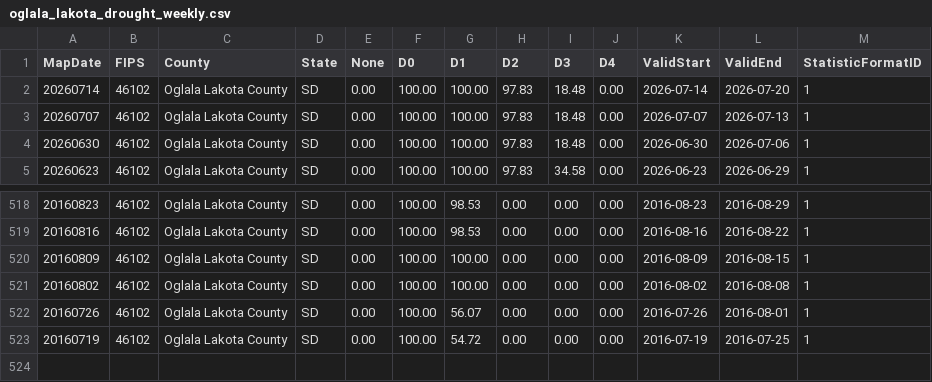
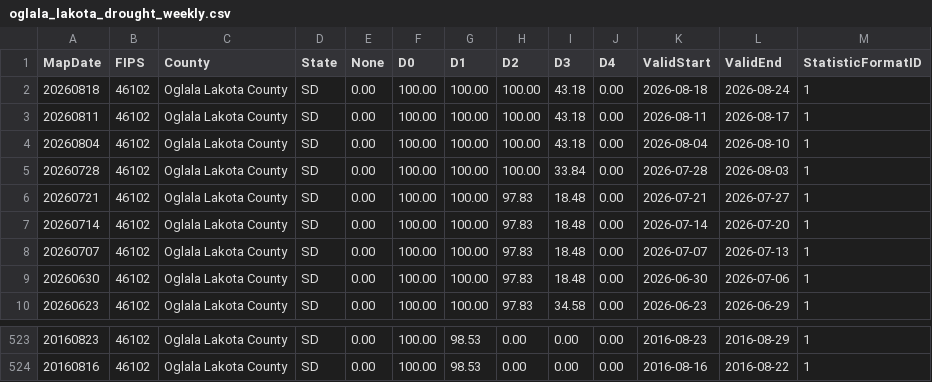
Before and after one commit to byandell/rainDrought, a CSV file: data/oglala_lakota_drought_weekly.csv, drawn as a sheet; only a part is shown, gaps mark what is left out.

Commit message:
add DEVELOPER.md; update data

```diff
--- a/data/oglala_lakota_drought_weekly.csv
+++ b/data/oglala_lakota_drought_weekly.csv
@@ -1,2 +1,7 @@
 MapDate,FIPS,County,State,None,D0,D1,D2,D3,D4,ValidStart,ValidEnd,StatisticFormatID
+20260818,46102,Oglala Lakota County,SD,0.00,100.00,100.00,100.00,43.18,0.00,2026-08-18,2026-08-24,1
+20260811,46102,Oglala Lakota County,SD,0.00,100.00,100.00,100.00,43.18,0.00,2026-08-11,2026-08-17,1
+20260804,46102,Oglala Lakota County,SD,0.00,100.00,100.00,100.00,43.18,0.00,2026-08-04,2026-08-10,1
+20260728,46102,Oglala Lakota County,SD,0.00,100.00,100.00,100.00,33.84,0.00,2026-07-28,2026-08-03,1
+20260721,46102,Oglala Lakota County,SD,0.00,100.00,100.00,97.83,18.48,0.00,2026-07-21,2026-07-27,1
 20260714,46102,Oglala Lakota County,SD,0.00,100.00,100.00,97.83,18.48,0.00,2026-07-14,2026-07-20,1
@@ -519,5 +524 @@ MapDate,FIPS,County,State,None,D0,D1,D2,D3,D4,ValidStart,ValidEnd,StatisticForma
 20160816,46102,Oglala Lakota County,SD,0.00,100.00,98.53,0.00,0.00,0.00,2016-08-16,2016-08-22,1
-20160809,46102,Oglala Lakota County,SD,0.00,100.00,100.00,0.00,0.00,0.00,2016-08-09,2016-08-15,1
-20160802,46102,Oglala Lakota County,SD,0.00,100.00,100.00,0.00,0.00,0.00,2016-08-02,2016-08-08,1
-20160726,46102,Oglala Lakota County,SD,0.00,100.00,56.07,0.00,0.00,0.00,2016-07-26,2016-08-01,1
-20160719,46102,Oglala Lakota County,SD,0.00,100.00,54.72,0.00,0.00,0.00,2016-07-19,2016-07-25,1
```
Also changed, not shown: data/south_dakota_precipitation_daily.csv, data/todd_drought_weekly.csv, 5 other files.
